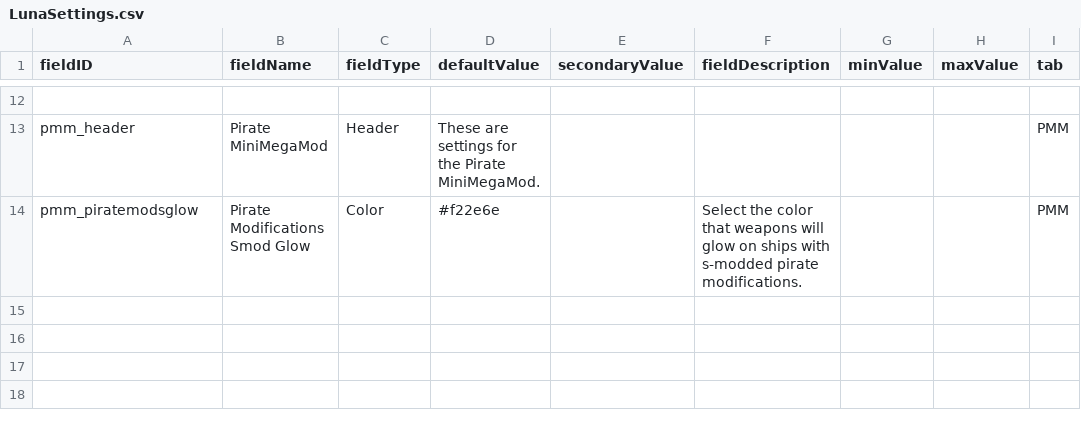
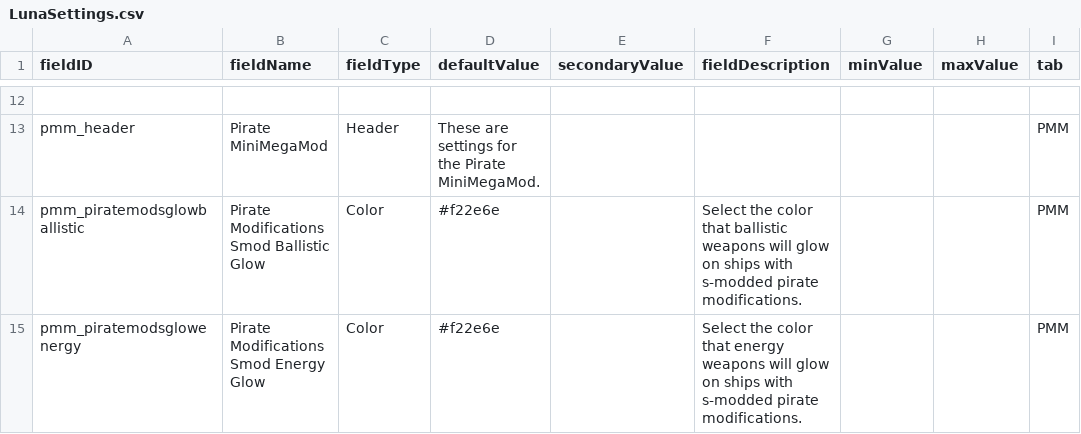
Before and after one commit to MiniDeth3/PMMM, a CSV file: data/config/LunaSettings.csv, drawn as a sheet; only a part is shown, gaps mark what is left out; addresses are those after the commit; the diff names each change by its address in the sheet, - before the commit and + after, or states it on an @@ line.

Commit message:
pmm luna

```diff
--- a/data/config/LunaSettings.csv
+++ b/data/config/LunaSettings.csv
+row 14: pmm_piratemodsglowballistic | Pirate Modifications Smod Ballistic Glow | Color | #f22e6e |  | Select the color that ballistic weapons will glow on ships with s-modded pirate modifications. |  |  | PMM
-A15 (fieldID): pmm_piratemodsglow
+A15 (fieldID): pmm_piratemodsglowenergy
-B15 (fieldName): Pirate Modifications Smod Glow
+B15 (fieldName): Pirate Modifications Smod Energy Glow
-F15 (fieldDescription): …color that weapons will…
+F15 (fieldDescription): …color that energy weapons will…
```
Also changed, not shown: 5 other files.
